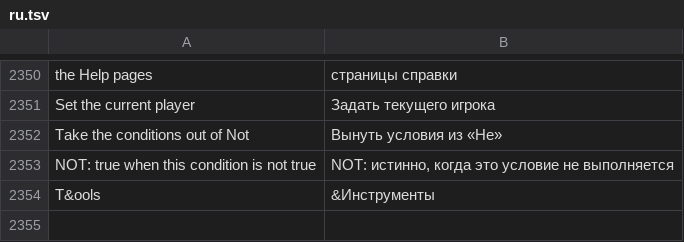
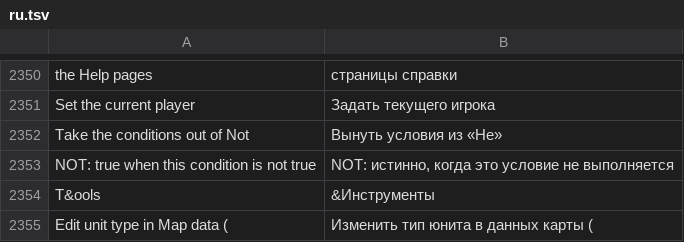
Before and after one commit to stardraft-editor/stardraft, a TSV file: apps/editor/res/lang/ru.tsv, drawn as a sheet; only a part is shown, gaps mark what is left out; the diff names each change by its address in the sheet, - before the commit and + after, or states it on an @@ line.

Commit message:
Unit properties: Edit unit type is on in a classic map too: it opens the unit type on the Map data page (Units); in a project it opens it in the Data workspace (the SDL program had it off in both)

```diff
--- a/apps/editor/res/lang/ru.tsv
+++ b/apps/editor/res/lang/ru.tsv
+row 2355: Edit unit type in Map data ( | Изменить тип юнита в данных карты (
```
Also changed, not shown: apps/editor/res/lang/es.tsv, apps/editor/res/lang/ko.tsv, 8 other files.
